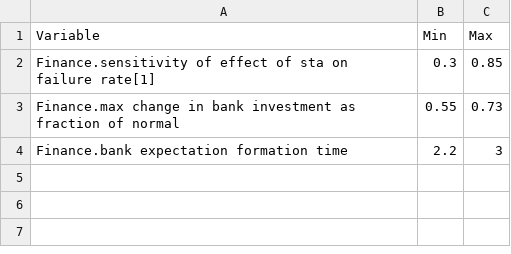
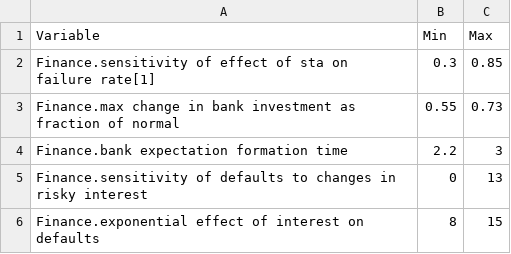
Before and after one commit to BenjaminBlanz/WorldTransFrida-Uncertainty, a CSV file: frida_external_ranges.csv, drawn as a sheet; the diff names each change by its address in the sheet, - before the commit and + after, or states it on an @@ line.

Commit message:
manual ranges for interst rate shock effects

```diff
--- a/frida_external_ranges.csv
+++ b/frida_external_ranges.csv
+row 5: Finance.sensitivity of defaults to changes in risky interest | 0 | 13
+row 6: Finance.exponential effect of interest on defaults | 8 | 15
```
